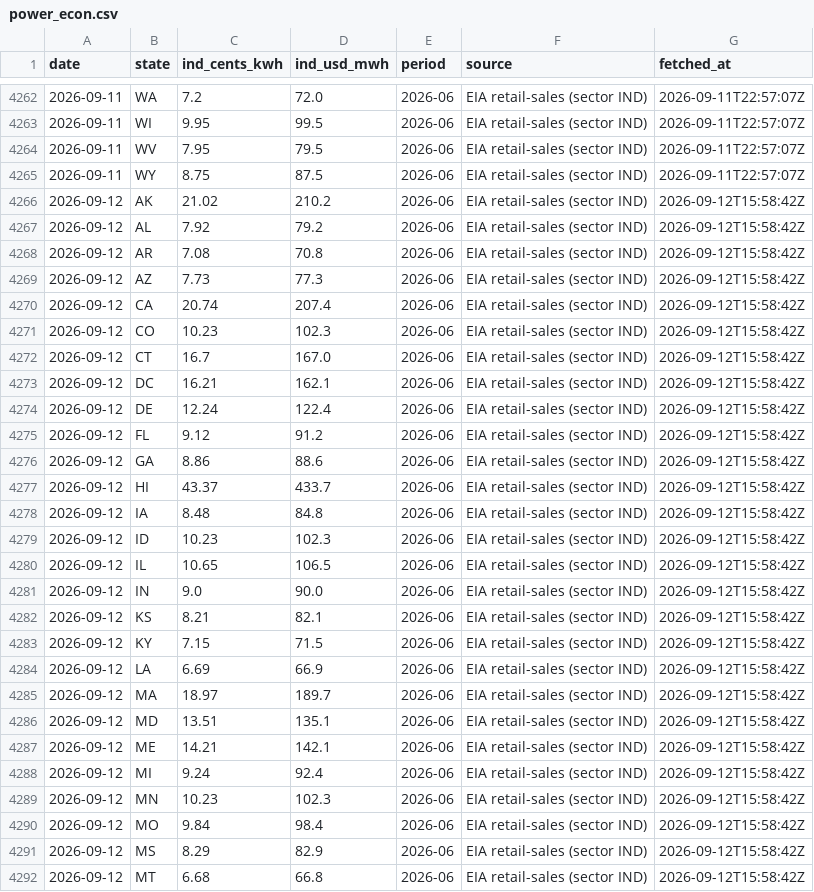
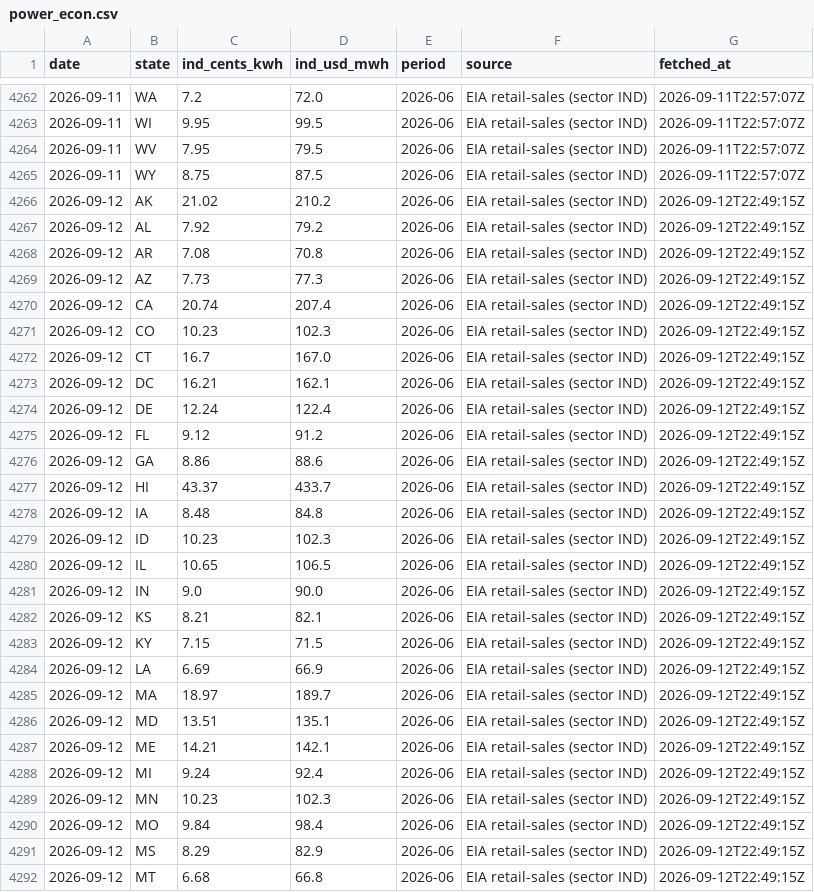
Before and after one commit to vijay-sachdeva/us-ai-infra, a CSV file: data/history/power_econ.csv, drawn as a sheet; only a part is shown, gaps mark what is left out; the diff covers the shown part only.

```diff
--- a/data/history/power_econ.csv
+++ b/data/history/power_econ.csv
@@ -4265,28 +4265,28 @@ date,state,ind_cents_kwh,ind_usd_mwh,period,source,fetched_at
 2026-09-11,WY,8.75,87.5,2026-06,EIA retail-sales (sector IND),2026-09-11T22:57:07Z
-2026-09-12,AK,21.02,210.2,2026-06,EIA retail-sales (sector IND),2026-09-12T15:58:42Z
-2026-09-12,AL,7.92,79.2,2026-06,EIA retail-sales (sector IND),2026-09-12T15:58:42Z
-2026-09-12,AR,7.08,70.8,2026-06,EIA retail-sales (sector IND),2026-09-12T15:58:42Z
-2026-09-12,AZ,7.73,77.3,2026-06,EIA retail-sales (sector IND),2026-09-12T15:58:42Z
-2026-09-12,CA,20.74,207.4,2026-06,EIA retail-sales (sector IND),2026-09-12T15:58:42Z
-2026-09-12,CO,10.23,102.3,2026-06,EIA retail-sales (sector IND),2026-09-12T15:58:42Z
-2026-09-12,CT,16.7,167.0,2026-06,EIA retail-sales (sector IND),2026-09-12T15:58:42Z
-2026-09-12,DC,16.21,162.1,2026-06,EIA retail-sales (sector IND),2026-09-12T15:58:42Z
-2026-09-12,DE,12.24,122.4,2026-06,EIA retail-sales (sector IND),2026-09-12T15:58:42Z
-2026-09-12,FL,9.12,91.2,2026-06,EIA retail-sales (sector IND),2026-09-12T15:58:42Z
-2026-09-12,GA,8.86,88.6,2026-06,EIA retail-sales (sector IND),2026-09-12T15:58:42Z
-2026-09-12,HI,43.37,433.7,2026-06,EIA retail-sales (sector IND),2026-09-12T15:58:42Z
-2026-09-12,IA,8.48,84.8,2026-06,EIA retail-sales (sector IND),2026-09-12T15:58:42Z
-2026-09-12,ID,10.23,102.3,2026-06,EIA retail-sales (sector IND),2026-09-12T15:58:42Z
-2026-09-12,IL,10.65,106.5,2026-06,EIA retail-sales (sector IND),2026-09-12T15:58:42Z
-2026-09-12,IN,9.0,90.0,2026-06,EIA retail-sales (sector IND),2026-09-12T15:58:42Z
-2026-09-12,KS,8.21,82.1,2026-06,EIA retail-sales (sector IND),2026-09-12T15:58:42Z
-2026-09-12,KY,7.15,71.5,2026-06,EIA retail-sales (sector IND),2026-09-12T15:58:42Z
-2026-09-12,LA,6.69,66.9,2026-06,EIA retail-sales (sector IND),2026-09-12T15:58:42Z
-2026-09-12,MA,18.97,189.7,2026-06,EIA retail-sales (sector IND),2026-09-12T15:58:42Z
-2026-09-12,MD,13.51,135.1,2026-06,EIA retail-sales (sector IND),2026-09-12T15:58:42Z
-2026-09-12,ME,14.21,142.1,2026-06,EIA retail-sales (sector IND),2026-09-12T15:58:42Z
-2026-09-12,MI,9.24,92.4,2026-06,EIA retail-sales (sector IND),2026-09-12T15:58:42Z
-2026-09-12,MN,10.23,102.3,2026-06,EIA retail-sales (sector IND),2026-09-12T15:58:42Z
-2026-09-12,MO,9.84,98.4,2026-06,EIA retail-sales (sector IND),2026-09-12T15:58:42Z
-2026-09-12,MS,8.29,82.9,2026-06,EIA retail-sales (sector IND),2026-09-12T15:58:42Z
-2026-09-12,MT,6.68,66.8,2026-06,EIA retail-sales (sector IND),2026-09-12T15:58:42Z
+2026-09-12,AK,21.02,210.2,2026-06,EIA retail-sales (sector IND),2026-09-12T22:49:15Z
+2026-09-12,AL,7.92,79.2,2026-06,EIA retail-sales (sector IND),2026-09-12T22:49:15Z
+2026-09-12,AR,7.08,70.8,2026-06,EIA retail-sales (sector IND),2026-09-12T22:49:15Z
+2026-09-12,AZ,7.73,77.3,2026-06,EIA retail-sales (sector IND),2026-09-12T22:49:15Z
+2026-09-12,CA,20.74,207.4,2026-06,EIA retail-sales (sector IND),2026-09-12T22:49:15Z
+2026-09-12,CO,10.23,102.3,2026-06,EIA retail-sales (sector IND),2026-09-12T22:49:15Z
+2026-09-12,CT,16.7,167.0,2026-06,EIA retail-sales (sector IND),2026-09-12T22:49:15Z
+2026-09-12,DC,16.21,162.1,2026-06,EIA retail-sales (sector IND),2026-09-12T22:49:15Z
+2026-09-12,DE,12.24,122.4,2026-06,EIA retail-sales (sector IND),2026-09-12T22:49:15Z
+2026-09-12,FL,9.12,91.2,2026-06,EIA retail-sales (sector IND),2026-09-12T22:49:15Z
+2026-09-12,GA,8.86,88.6,2026-06,EIA retail-sales (sector IND),2026-09-12T22:49:15Z
+2026-09-12,HI,43.37,433.7,2026-06,EIA retail-sales (sector IND),2026-09-12T22:49:15Z
+2026-09-12,IA,8.48,84.8,2026-06,EIA retail-sales (sector IND),2026-09-12T22:49:15Z
+2026-09-12,ID,10.23,102.3,2026-06,EIA retail-sales (sector IND),2026-09-12T22:49:15Z
+2026-09-12,IL,10.65,106.5,2026-06,EIA retail-sales (sector IND),2026-09-12T22:49:15Z
+2026-09-12,IN,9.0,90.0,2026-06,EIA retail-sales (sector IND),2026-09-12T22:49:15Z
+2026-09-12,KS,8.21,82.1,2026-06,EIA retail-sales (sector IND),2026-09-12T22:49:15Z
+2026-09-12,KY,7.15,71.5,2026-06,EIA retail-sales (sector IND),2026-09-12T22:49:15Z
+2026-09-12,LA,6.69,66.9,2026-06,EIA retail-sales (sector IND),2026-09-12T22:49:15Z
+2026-09-12,MA,18.97,189.7,2026-06,EIA retail-sales (sector IND),2026-09-12T22:49:15Z
+2026-09-12,MD,13.51,135.1,2026-06,EIA retail-sales (sector IND),2026-09-12T22:49:15Z
+2026-09-12,ME,14.21,142.1,2026-06,EIA retail-sales (sector IND),2026-09-12T22:49:15Z
+2026-09-12,MI,9.24,92.4,2026-06,EIA retail-sales (sector IND),2026-09-12T22:49:15Z
+2026-09-12,MN,10.23,102.3,2026-06,EIA retail-sales (sector IND),2026-09-12T22:49:15Z
+2026-09-12,MO,9.84,98.4,2026-06,EIA retail-sales (sector IND),2026-09-12T22:49:15Z
+2026-09-12,MS,8.29,82.9,2026-06,EIA retail-sales (sector IND),2026-09-12T22:49:15Z
+2026-09-12,MT,6.68,66.8,2026-06,EIA retail-sales (sector IND),2026-09-12T22:49:15Z
```
Also changed, not shown: 25 edited cells elsewhere in this file, data/history/gpu_prices.csv, data/history/grid.csv, 9 other files.
